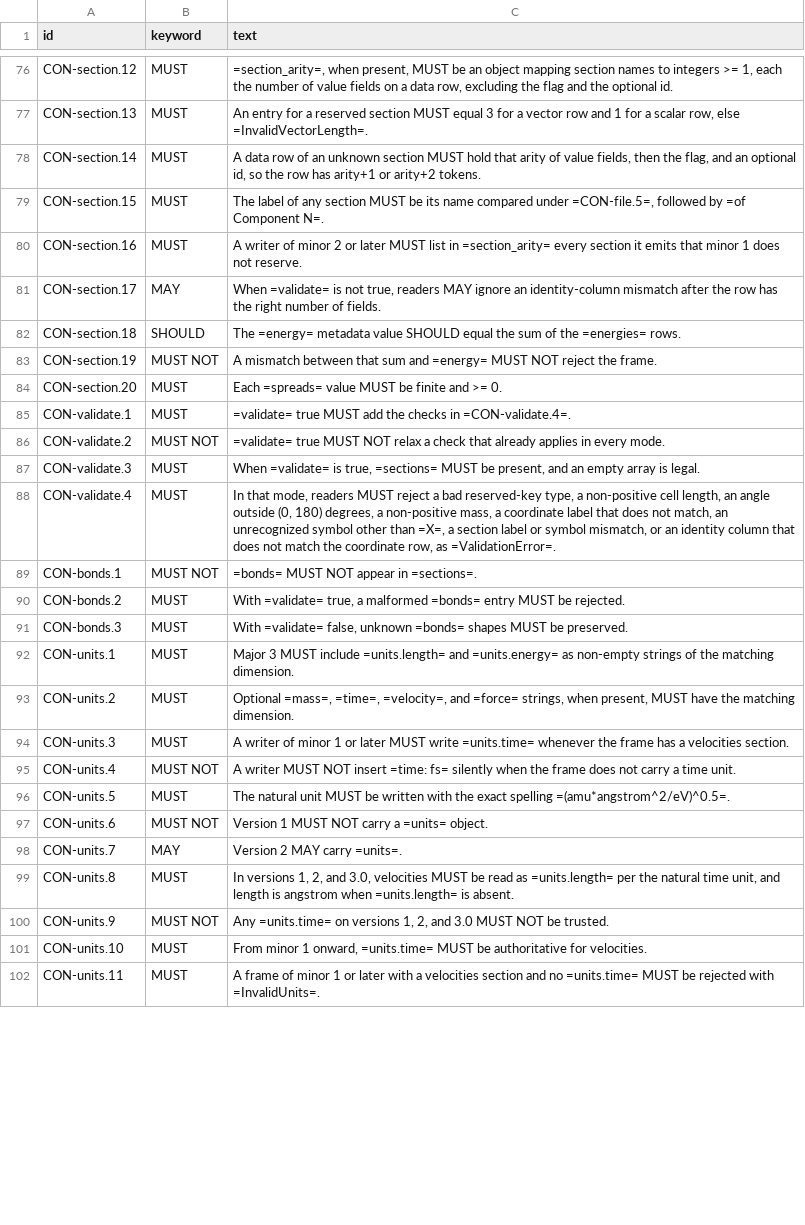
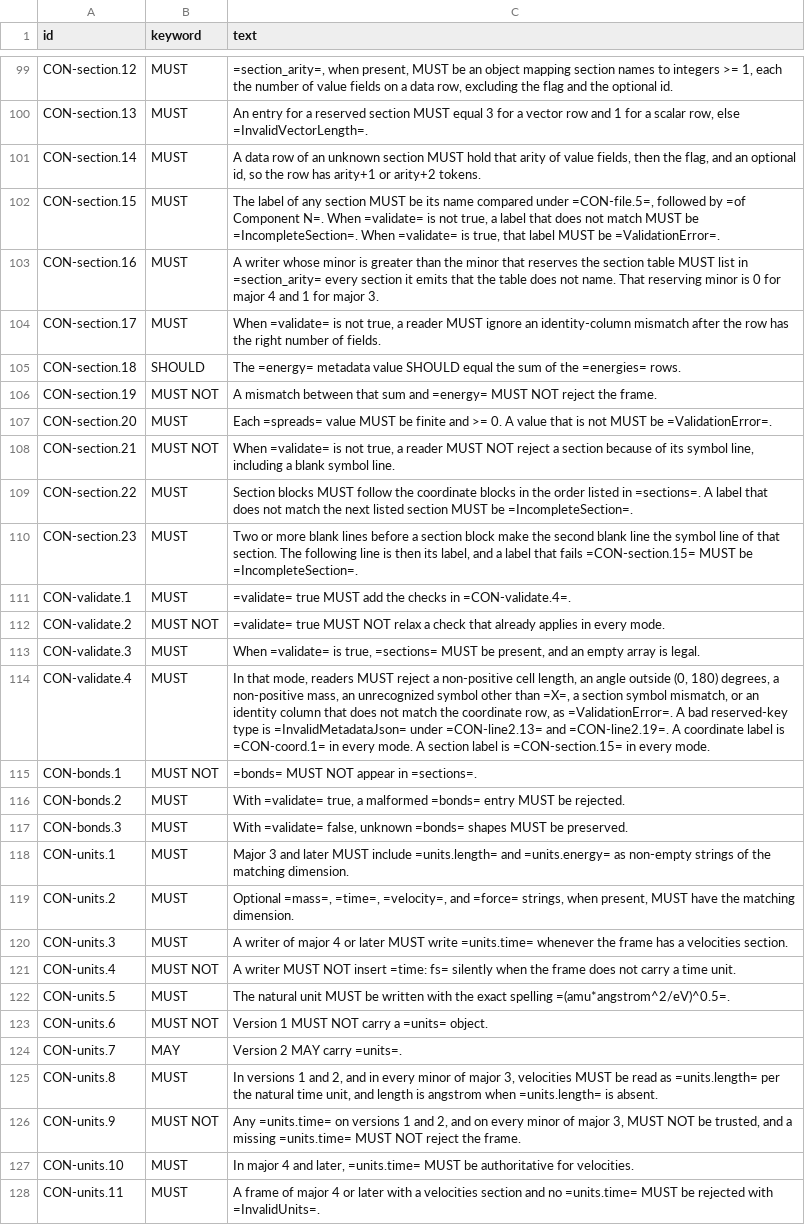
Before and after one commit to lode-org/readcon-core, a TSV file: docs/orgmode/clauses.tsv, drawn as a sheet; only a part is shown, gaps mark what is left out; the diff covers the shown part only.

Commit message:
feat: make units.time authoritative in CON 4

```diff
--- a/docs/orgmode/clauses.tsv
+++ b/docs/orgmode/clauses.tsv
@@ -78,8 +101,11 @@ CON-section.13	MUST	An entry for a reserved section MUST equal 3 for a vector ro
 CON-section.14	MUST	A data row of an unknown section MUST hold that arity of value fields, then the flag, and an optional id, so the row has arity+1 or arity+2 tokens.
-CON-section.15	MUST	The label of any section MUST be its name compared under =CON-file.5=, followed by =of Component N=.
-CON-section.16	MUST	A writer of minor 2 or later MUST list in =section_arity= every section it emits that minor 1 does not reserve.
-CON-section.17	MAY	When =validate= is not true, readers MAY ignore an identity-column mismatch after the row has the right number of fields.
+CON-section.15	MUST	The label of any section MUST be its name compared under =CON-file.5=, followed by =of Component N=. When =validate= is not true, a label that does not match MUST be =IncompleteSection=. When =validate= is true, that label MUST be =ValidationError=.
+CON-section.16	MUST	A writer whose minor is greater than the minor that reserves the section table MUST list in =section_arity= every section it emits that the table does not name. That reserving minor is 0 for major 4 and 1 for major 3.
+CON-section.17	MUST	When =validate= is not true, a reader MUST ignore an identity-column mismatch after the row has the right number of fields.
 CON-section.18	SHOULD	The =energy= metadata value SHOULD equal the sum of the =energies= rows.
 CON-section.19	MUST NOT	A mismatch between that sum and =energy= MUST NOT reject the frame.
-CON-section.20	MUST	Each =spreads= value MUST be finite and >= 0.
+CON-section.20	MUST	Each =spreads= value MUST be finite and >= 0. A value that is not MUST be =ValidationError=.
+CON-section.21	MUST NOT	When =validate= is not true, a reader MUST NOT reject a section because of its symbol line, including a blank symbol line.
+CON-section.22	MUST	Section blocks MUST follow the coordinate blocks in the order listed in =sections=. A label that does not match the next listed section MUST be =IncompleteSection=.
+CON-section.23	MUST	Two or more blank lines before a section block make the second blank line the symbol line of that section. The following line is then its label, and a label that fails =CON-section.15= MUST be =IncompleteSection=.
 CON-validate.1	MUST	=validate= true MUST add the checks in =CON-validate.4=.
@@ -87,3 +113,3 @@ CON-validate.2	MUST NOT	=validate= true MUST NOT relax a check that already appl
 CON-validate.3	MUST	When =validate= is true, =sections= MUST be present, and an empty array is legal.
-CON-validate.4	MUST	In that mode, readers MUST reject a bad reserved-key type, a non-positive cell length, an angle outside (0, 180) degrees, a non-positive mass, a coordinate label that does not match, an unrecognized symbol other than =X=, a section label or symbol mismatch, or an identity column that does not match the coordinate row, as =ValidationError=.
+CON-validate.4	MUST	In that mode, readers MUST reject a non-positive cell length, an angle outside (0, 180) degrees, a non-positive mass, an unrecognized symbol other than =X=, a section symbol mismatch, or an identity column that does not match the coordinate row, as =ValidationError=. A bad reserved-key type is =InvalidMetadataJson= under =CON-line2.13= and =CON-line2.19=. A coordinate label is =CON-coord.1= in every mode. A section label is =CON-section.15= in every mode.
 CON-bonds.1	MUST NOT	=bonds= MUST NOT appear in =sections=.
@@ -91,5 +117,5 @@ CON-bonds.2	MUST	With =validate= true, a malformed =bonds= entry MUST be rejecte
 CON-bonds.3	MUST	With =validate= false, unknown =bonds= shapes MUST be preserved.
-CON-units.1	MUST	Major 3 MUST include =units.length= and =units.energy= as non-empty strings of the matching dimension.
+CON-units.1	MUST	Major 3 and later MUST include =units.length= and =units.energy= as non-empty strings of the matching dimension.
 CON-units.2	MUST	Optional =mass=, =time=, =velocity=, and =force= strings, when present, MUST have the matching dimension.
-CON-units.3	MUST	A writer of minor 1 or later MUST write =units.time= whenever the frame has a velocities section.
+CON-units.3	MUST	A writer of major 4 or later MUST write =units.time= whenever the frame has a velocities section.
 CON-units.4	MUST NOT	A writer MUST NOT insert =time: fs= silently when the frame does not carry a time unit.
@@ -98,5 +124,5 @@ CON-units.6	MUST NOT	Version 1 MUST NOT carry a =units= object.
 CON-units.7	MAY	Version 2 MAY carry =units=.
-CON-units.8	MUST	In versions 1, 2, and 3.0, velocities MUST be read as =units.length= per the natural time unit, and length is angstrom when =units.length= is absent.
-CON-units.9	MUST NOT	Any =units.time= on versions 1, 2, and 3.0 MUST NOT be trusted.
-CON-units.10	MUST	From minor 1 onward, =units.time= MUST be authoritative for velocities.
-CON-units.11	MUST	A frame of minor 1 or later with a velocities section and no =units.time= MUST be rejected with =InvalidUnits=.
+CON-units.8	MUST	In versions 1 and 2, and in every minor of major 3, velocities MUST be read as =units.length= per the natural time unit, and length is angstrom when =units.length= is absent.
+CON-units.9	MUST NOT	Any =units.time= on versions 1 and 2, and on every minor of major 3, MUST NOT be trusted, and a missing =units.time= MUST NOT reject the frame.
+CON-units.10	MUST	In major 4 and later, =units.time= MUST be authoritative for velocities.
+CON-units.11	MUST	A frame of major 4 or later with a velocities section and no =units.time= MUST be rejected with =InvalidUnits=.
```
Also changed, not shown: 25 added rows and 15 edited cells elsewhere in this file, 39 other files.
